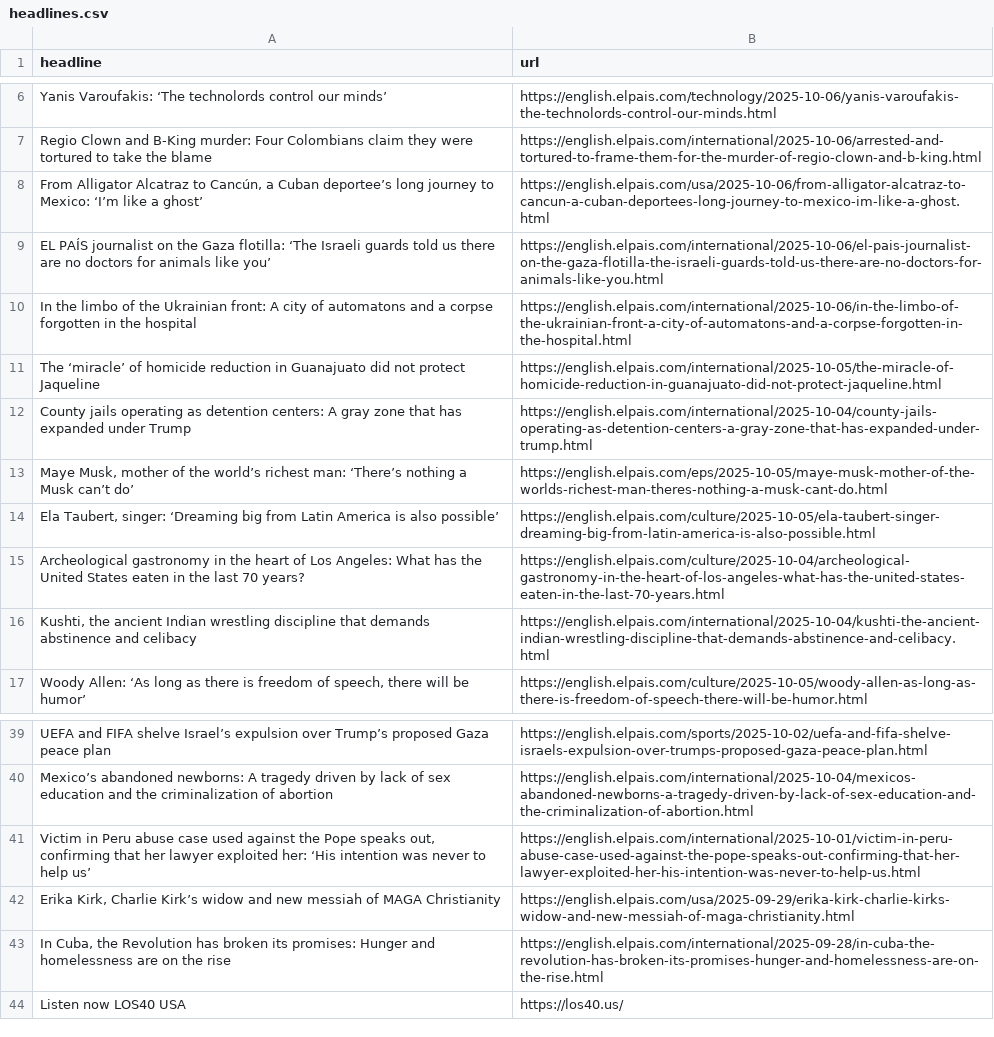
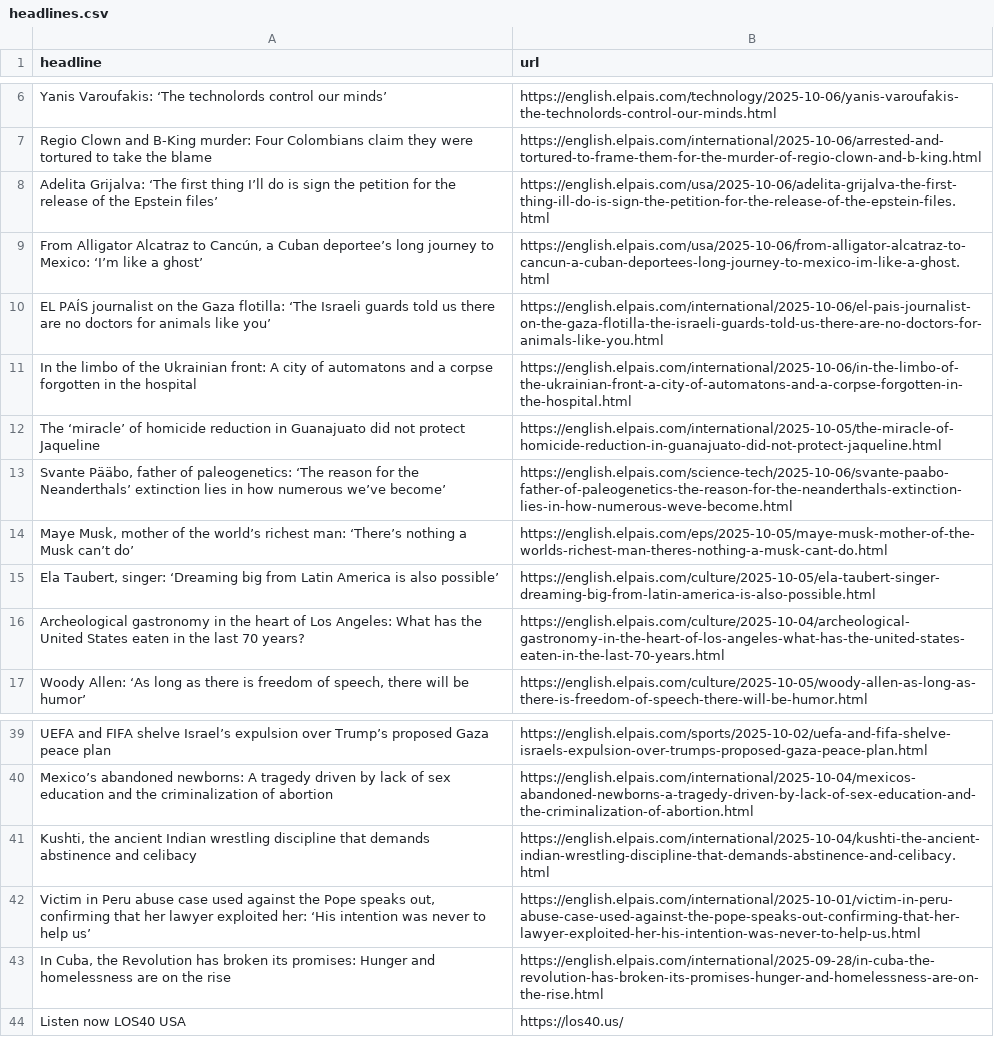
Before and after one commit to adiel3/el-pais-autoscraper, a CSV file: headlines.csv, drawn as a sheet; only a part is shown, gaps mark what is left out.

```diff
--- a/headlines.csv
+++ b/headlines.csv
@@ -7,2 +7,3 @@ Yanis Varoufakis: ‘The technolords control our minds’,https://english.elpais
 Regio Clown and B-King murder: Four Colombians claim they were tortured to take the blame ,https://english.elpais.com/international/2025-10-06/arrested-and-tortured-to-frame-them-for-the-murder-of-regio-clown-and-b-king.html
+Adelita Grijalva: ‘The first thing I’ll do is sign the petition for the release of the Epstein files’,https://english.elpais.com/usa/2025-10-06/adelita-grijalva-the-first-thing-ill-do-is-sign-the-petition-for-the-release-of-the-epstein-files.html
 "From Alligator Alcatraz to Cancún, a Cuban deportee’s long journey to Mexico: ‘I’m like a ghost’",https://english.elpais.com/usa/2025-10-06/from-alligator-alcatraz-to-cancun-a-cuban-deportees-long-journey-to-mexico-im-like-a-ghost.html
@@ -11,3 +12,3 @@ In the limbo of the Ukrainian front: A city of automatons and a corpse forgotten
 The ‘miracle’ of homicide reduction in Guanajuato did not protect Jaqueline,https://english.elpais.com/international/2025-10-05/the-miracle-of-homicide-reduction-in-guanajuato-did-not-protect-jaqueline.html
-County jails operating as detention centers: A gray zone that has expanded under Trump,https://english.elpais.com/international/2025-10-04/county-jails-operating-as-detention-centers-a-gray-zone-that-has-expanded-under-trump.html
+"Svante Pääbo, father of paleogenetics: ‘The reason for the Neanderthals’ extinction lies in how numerous we’ve become’",https://english.elpais.com/science-tech/2025-10-06/svante-paabo-father-of-paleogenetics-the-reason-for-the-neanderthals-extinction-lies-in-how-numerous-weve-become.html
 "Maye Musk, mother of the world’s richest man: ‘There’s nothing a Musk can’t do’",https://english.elpais.com/eps/2025-10-05/maye-musk-mother-of-the-worlds-richest-man-theres-nothing-a-musk-cant-do.html
@@ -15,3 +16,2 @@ County jails operating as detention centers: A gray zone that has expanded under
 Archeological gastronomy in the heart of Los Angeles: What has the United States eaten in the last 70 years?,https://english.elpais.com/culture/2025-10-04/archeological-gastronomy-in-the-heart-of-los-angeles-what-has-the-united-states-eaten-in-the-last-70-years.html
-"Kushti, the ancient Indian wrestling discipline that demands abstinence and celibacy ",https://english.elpais.com/international/2025-10-04/kushti-the-ancient-indian-wrestling-discipline-that-demands-abstinence-and-celibacy.html
 "Woody Allen: ‘As long as there is freedom of speech, there will be humor’",https://english.elpais.com/culture/2025-10-05/woody-allen-as-long-as-there-is-freedom-of-speech-there-will-be-humor.html
@@ -40,4 +40,4 @@ UEFA and FIFA shelve Israel’s expulsion over Trump’s proposed Gaza peace pla
 Mexico’s abandoned newborns: A tragedy driven by lack of sex education and the criminalization of abortion ,https://english.elpais.com/international/2025-10-04/mexicos-abandoned-newborns-a-tragedy-driven-by-lack-of-sex-education-and-the-criminalization-of-abortion.html
+"Kushti, the ancient Indian wrestling discipline that demands abstinence and celibacy ",https://english.elpais.com/international/2025-10-04/kushti-the-ancient-indian-wrestling-discipline-that-demands-abstinence-and-celibacy.html
 "Victim in Peru abuse case used against the Pope speaks out, confirming that her lawyer exploited her: ‘His intention was never to help us’",https://english.elpais.com/international/2025-10-01/victim-in-peru-abuse-case-used-against-the-pope-speaks-out-confirming-that-her-lawyer-exploited-her-his-intention-was-never-to-help-us.html
-"Erika Kirk, Charlie Kirk’s widow and new messiah of MAGA Christianity ",https://english.elpais.com/usa/2025-09-29/erika-kirk-charlie-kirks-widow-and-new-messiah-of-maga-christianity.html
 "In Cuba, the Revolution has broken its promises: Hunger and homelessness are on the rise ",https://english.elpais.com/international/2025-09-28/in-cuba-the-revolution-has-broken-its-promises-hunger-and-homelessness-are-on-the-rise.html
```
